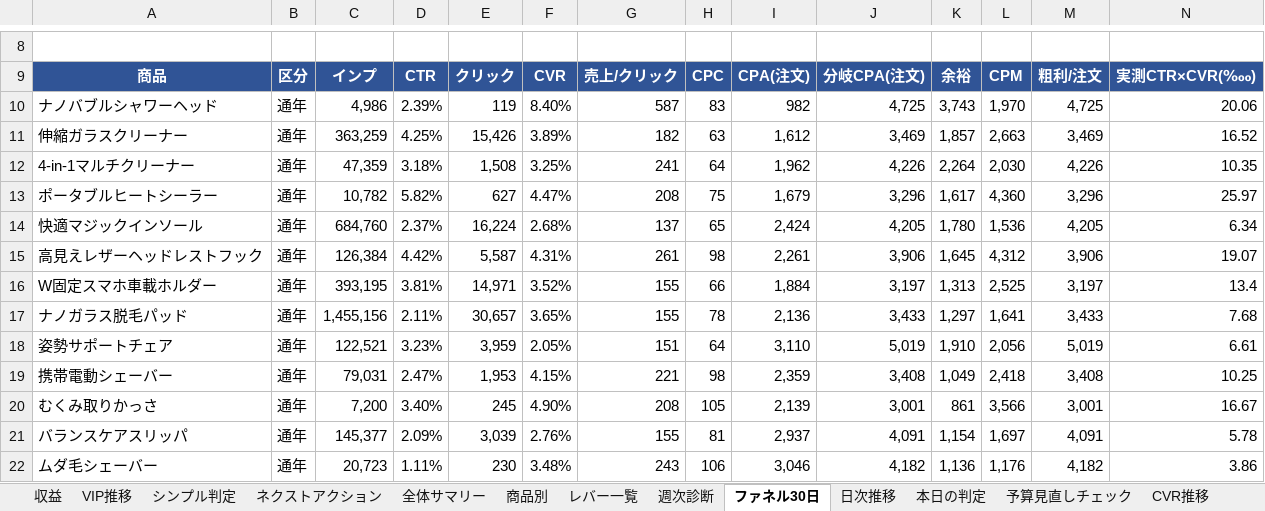
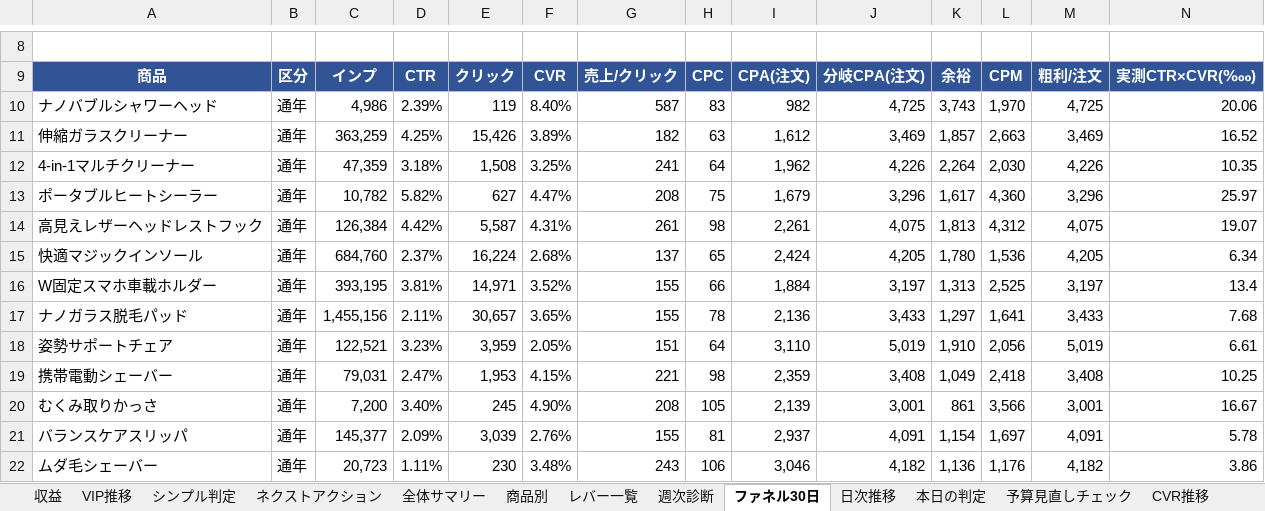
Before and after one commit to finracofficial-cmd/LOOana, an Excel workbook: data/reports/report-2026-10-16.xlsx, sheet ファネル30日, drawn as a sheet; only a part is shown, gaps mark what is left out; values as stored, in another font and other column widths than the file's, no borders; removed rows and columns are numbered as before the commit, all else as after; rows hold the shown columns only; the diff names each change by its address in the sheet, - before the commit and + after, or states it on an @@ line.

```diff
--- a/data/reports/report-2026-10-16.xlsx (sheet ファネル30日)
+++ b/data/reports/report-2026-10-16.xlsx (sheet ファネル30日)
+row 14: 高見えレザーヘッドレストフック | 通年 | 126,384 | 4.42% | 5,587 | 4.31% | 261 | 98 | 2,261 | 4,075 | 1,813 | 4,312 | 4,075 | 19.07
-row 15: 高見えレザーヘッドレストフック | 通年 | 126,384 | 4.42% | 5,587 | 4.31% | 261 | 98 | 2,261 | 3,906 | 1,645 | 4,312 | 3,906 | 19.07
```
Also changed, not shown: sheet ヘッドレストフック, sheet 全体サマリー, sheet シンプル判定, sheet 商品別, sheet レバー一覧, sheet ネクストアクション, 3 more sheets, 5 other files.
